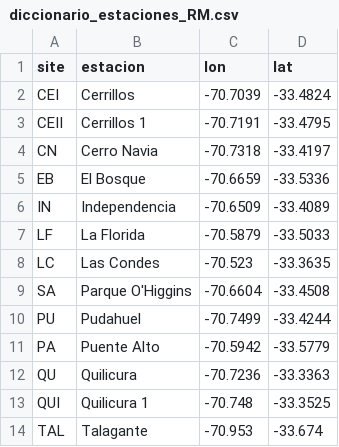
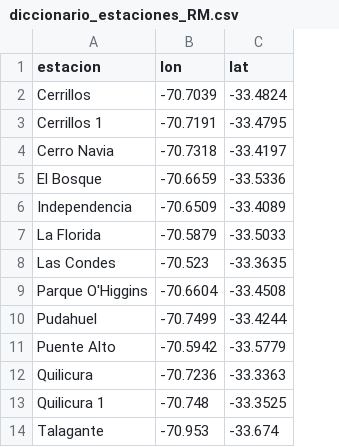
Before and after one commit to elenalazo20/pm25_rm, a CSV file: output/diccionario_estaciones_RM.csv, drawn as a sheet; the diff names each change by its address in the sheet, - before the commit and + after, or states it on an @@ line.

Commit message:
fix(data): normaliza diccionario de estaciones RM (estacion/lon/lat) y corrige cruce lat-lon

```diff
--- a/output/diccionario_estaciones_RM.csv
+++ b/output/diccionario_estaciones_RM.csv
-column A (site), rows 2-14: CEI | CEII | CN | EB | IN | LF | LC | SA | PU | PA | QU | QUI | TAL
```
Also changed, not shown: 1 other file.
